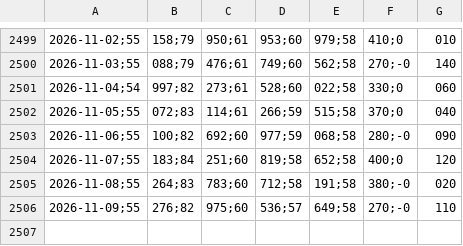
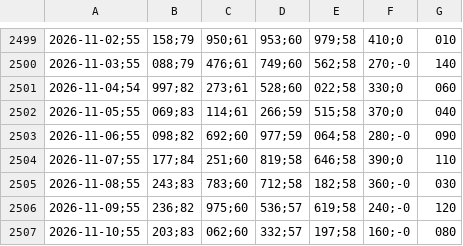
Before and after one commit to bernavice/ear-sin-automatico, a CSV file: dados/ear_diaria.csv, drawn as a sheet; only a part is shown, gaps mark what is left out; the diff names each change by its address in the sheet, - before the commit and + after, or states it on an @@ line.

```diff
--- a/dados/ear_diaria.csv
+++ b/dados/ear_diaria.csv
-B2502: 072;83
+B2502: 069;83
-B2503: 100;82
+B2503: 098;82
-E2503: 068;58
+E2503: 064;58
-B2504: 183;84
+B2504: 177;84
-E2504: 652;58
+E2504: 646;58
-F2504: 400;0
+F2504: 390;0
-G2504: 120
+G2504: 110
-B2505: 264;83
+B2505: 243;83
-E2505: 191;58
+E2505: 182;58
-F2505: 380;-0
+F2505: 360;-0
-G2505: 020
+G2505: 030
-B2506: 276;82
+B2506: 236;82
-E2506: 649;58
+E2506: 619;58
-F2506: 270;-0
+F2506: 240;-0
-G2506: 110
+G2506: 120
+row 2507: 2026-11-10;55 | 203;83 | 062;60 | 332;57 | 197;58 | 160;-0 | 080
```
Also changed, not shown: dados/ear_mensal.csv, dados/ena_diaria.csv, 10 other files.
